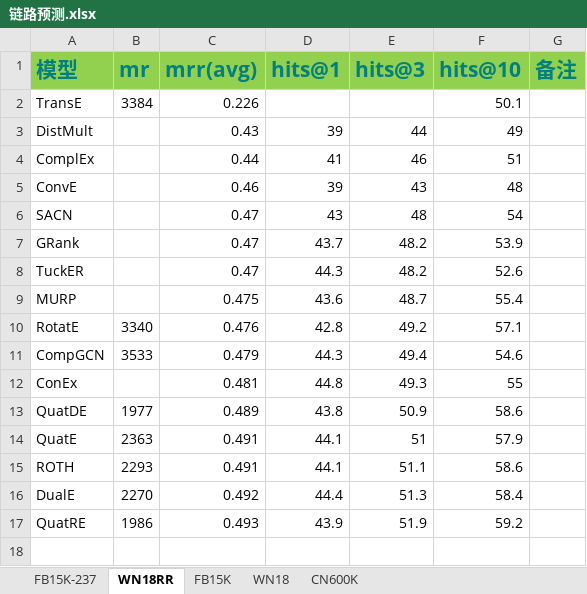
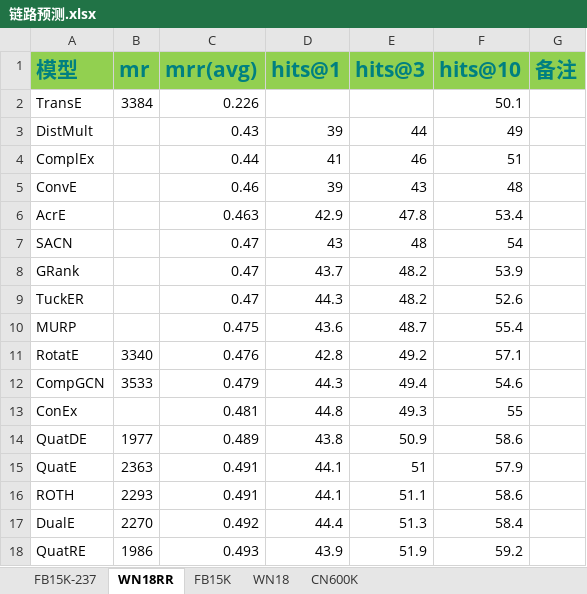
Before and after one commit to siberia0015/Paper-Report, an Excel workbook: 实验室/数据合集/链路预测.xlsx, sheet WN18RR, drawn as a sheet; values as stored, in another font and other column widths than the file's, no borders; the diff names each change by its address in the sheet, - before the commit and + after, or states it on an @@ line.

```diff
--- a/实验室/数据合集/链路预测.xlsx (sheet WN18RR)
+++ b/实验室/数据合集/链路预测.xlsx (sheet WN18RR)
+row 6: AcrE |  | 0.463 | 42.9 | 47.8 | 53.4
```
Also changed, not shown: sheet FB15K-237, 5 other files.
